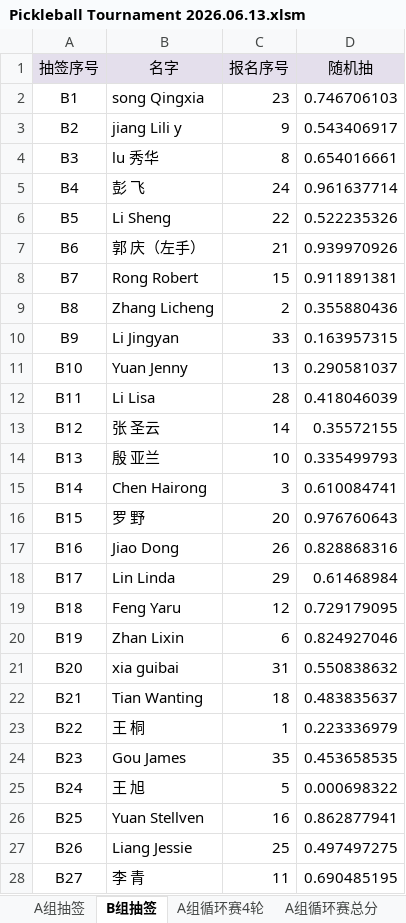
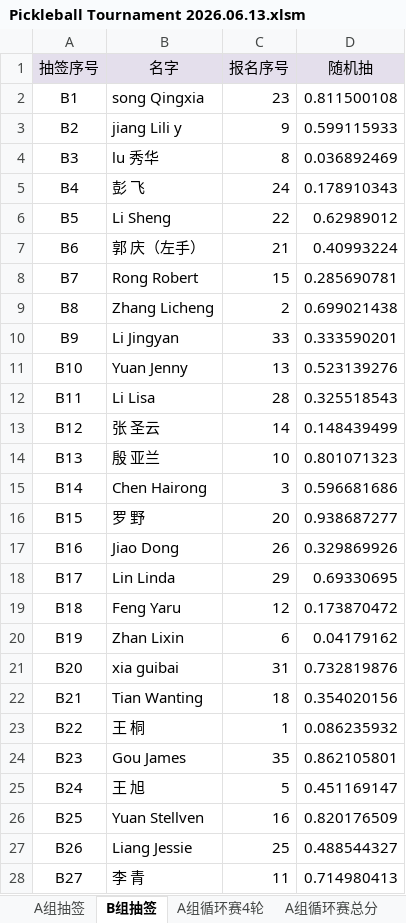
Before and after one commit to froster2006/wcca_pb_game_big_screen, an Excel workbook: Pickleball Tournament 2026.06.13.xlsm, sheet B组抽签, drawn as a sheet; only a part is shown; values as stored, in another font and other column widths than the file's, no borders; charts and pictures not drawn; the diff covers the shown part only; the diff names each change by its address in the sheet, - before the commit and + after, or states it on an @@ line.

```diff
--- a/Pickleball Tournament 2026.06.13.xlsm (sheet B组抽签)
+++ b/Pickleball Tournament 2026.06.13.xlsm (sheet B组抽签)
-D2 (随机抽): 0.746706103
+D2 (随机抽): 0.811500108
-D3 (随机抽): 0.543406917
+D3 (随机抽): 0.599115933
-D4 (随机抽): 0.654016661
+D4 (随机抽): 0.036892469
-D5 (随机抽): 0.961637714
+D5 (随机抽): 0.178910343
-D6 (随机抽): 0.522235326
+D6 (随机抽): 0.62989012
-D7 (随机抽): 0.939970926
+D7 (随机抽): 0.40993224
-D8 (随机抽): 0.911891381
+D8 (随机抽): 0.285690781
-D9 (随机抽): 0.355880436
+D9 (随机抽): 0.699021438
-D10 (随机抽): 0.163957315
+D10 (随机抽): 0.333590201
-D11 (随机抽): 0.290581037
+D11 (随机抽): 0.523139276
-D12 (随机抽): 0.418046039
+D12 (随机抽): 0.325518543
-D13 (随机抽): 0.35572155
+D13 (随机抽): 0.148439499
-D14 (随机抽): 0.335499793
+D14 (随机抽): 0.801071323
-D15 (随机抽): 0.610084741
+D15 (随机抽): 0.596681686
-D16 (随机抽): 0.976760643
+D16 (随机抽): 0.938687277
-D17 (随机抽): 0.828868316
+D17 (随机抽): 0.329869926
-D18 (随机抽): 0.61468984
+D18 (随机抽): 0.69330695
-D19 (随机抽): 0.729179095
+D19 (随机抽): 0.173870472
-D20 (随机抽): 0.824927046
+D20 (随机抽): 0.04179162
-D21 (随机抽): 0.550838632
+D21 (随机抽): 0.732819876
-D22 (随机抽): 0.483835637
+D22 (随机抽): 0.354020156
-D23 (随机抽): 0.223336979
+D23 (随机抽): 0.086235932
-D24 (随机抽): 0.453658535
+D24 (随机抽): 0.862105801
-D25 (随机抽): 0.000698322
+D25 (随机抽): 0.451169147
-D26 (随机抽): 0.862877941
+D26 (随机抽): 0.820176509
-D27 (随机抽): 0.497497275
+D27 (随机抽): 0.488544327
-D28 (随机抽): 0.690485195
+D28 (随机抽): 0.714980413
```
Also changed, not shown: 9 edited cells elsewhere in this sheet, sheet All_Matches, 3 other files.
